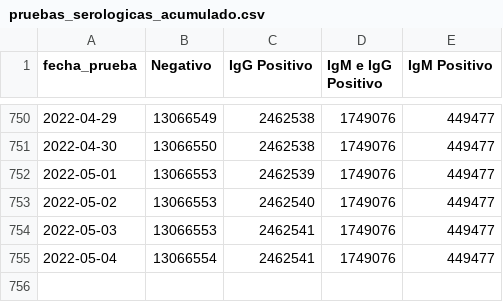
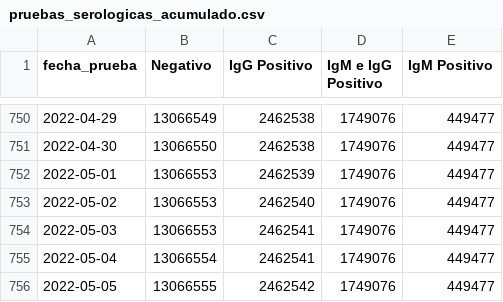
Before and after one commit to annaabsi/git-scraper-covid19, a CSV file: resultados/pruebas_serologicas_acumulado.csv, drawn as a sheet; only a part is shown, gaps mark what is left out; the diff names each change by its address in the sheet, - before the commit and + after, or states it on an @@ line.

```diff
--- a/resultados/pruebas_serologicas_acumulado.csv
+++ b/resultados/pruebas_serologicas_acumulado.csv
+row 756: 2022-05-05 | 13066555 | 2462542 | 1749076 | 449477
```
Also changed, not shown: resultados/pruebas.csv, resultados/pruebas_acumulado.csv, 8 other files.
